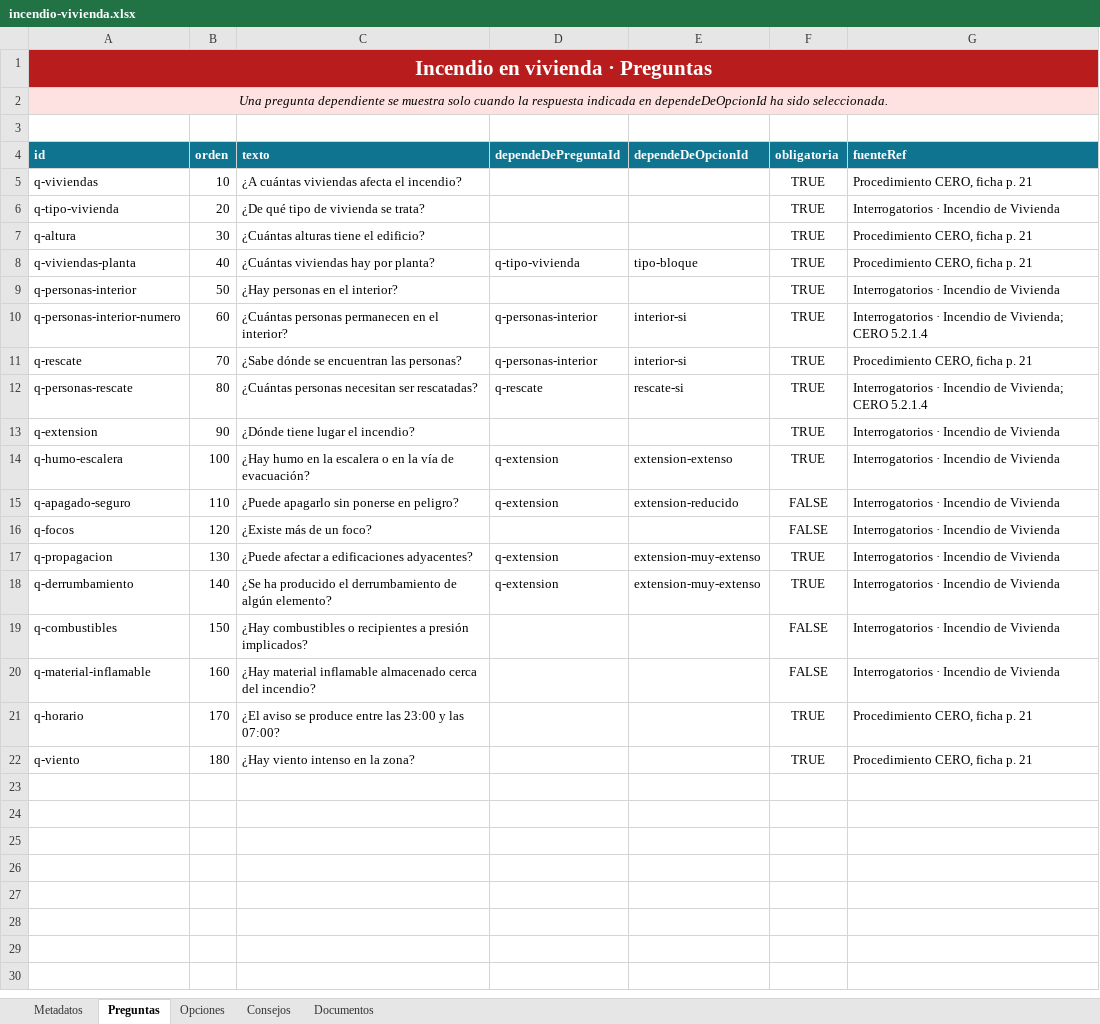
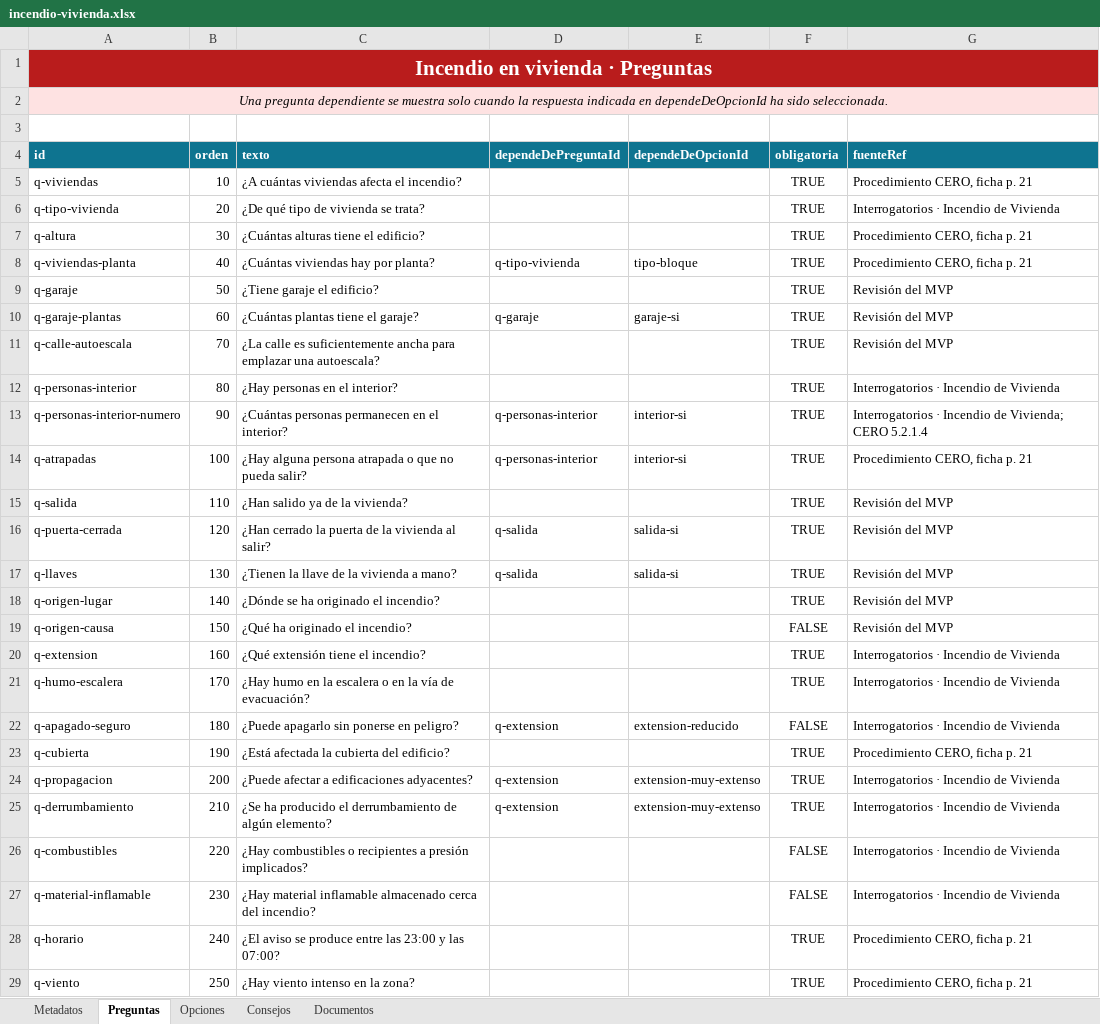
Before and after one commit to ohache/cbcm, an Excel workbook: content/interventions/incendio-vivienda.xlsx, sheet Preguntas, drawn as a sheet; values as stored, in another font and other column widths than the file's, no borders; removed rows and columns are numbered as before the commit, all else as after; the diff names each change by its address in the sheet, - before the commit and + after, or states it on an @@ line.

Commit message:
Preguntas vivienda

```diff
--- a/content/interventions/incendio-vivienda.xlsx (sheet Preguntas)
+++ b/content/interventions/incendio-vivienda.xlsx (sheet Preguntas)
+row 9: q-garaje | 50 | ¿Tiene garaje el edificio? |  |  | TRUE | Revisión del MVP
+row 10: q-garaje-plantas | 60 | ¿Cuántas plantas tiene el garaje? | q-garaje | garaje-si | TRUE | Revisión del MVP
+row 11: q-calle-autoescala | 70 | ¿La calle es suficientemente ancha para emplazar una autoescala? |  |  | TRUE | Revisión del MVP
-B12 (orden): 50
+B12 (orden): 80
-B13 (orden): 60
+B13 (orden): 90
-A14 (id): q-rescate
+A14 (id): q-atrapadas
-B14 (orden): 70
+B14 (orden): 100
-C14 (texto): ¿Sabe dónde se encuentran las personas?
+C14 (texto): ¿Hay alguna persona atrapada o que no pueda salir?
-row 12: q-personas-rescate | 80 | ¿Cuántas personas necesitan ser rescatadas? | q-rescate | rescate-si | TRUE | Interrogatorios · Incendio de Vivienda; CERO 5.2.1.4
+row 15: q-salida | 110 | ¿Han salido ya de la vivienda? |  |  | TRUE | Revisión del MVP
+row 16: q-puerta-cerrada | 120 | ¿Han cerrado la puerta de la vivienda al salir? | q-salida | salida-si | TRUE | Revisión del MVP
+row 17: q-llaves | 130 | ¿Tienen la llave de la vivienda a mano? | q-salida | salida-si | TRUE | Revisión del MVP
+row 18: q-origen-lugar | 140 | ¿Dónde se ha originado el incendio? |  |  | TRUE | Revisión del MVP
+row 19: q-origen-causa | 150 | ¿Qué ha originado el incendio? |  |  | FALSE | Revisión del MVP
-B20 (orden): 90
+B20 (orden): 160
-C20 (texto): ¿Dónde tiene lugar el incendio?
+C20 (texto): ¿Qué extensión tiene el incendio?
-B21 (orden): 100
+B21 (orden): 170
-D21 (dependeDePreguntaId): q-extension
+D21 (dependeDePreguntaId): (empty)
-E21 (dependeDeOpcionId): extension-extenso
+E21 (dependeDeOpcionId): (empty)
-B22 (orden): 110
+B22 (orden): 180
-row 16: q-focos | 120 | ¿Existe más de un foco? |  |  | FALSE | Interrogatorios · Incendio de Vivienda
+row 23: q-cubierta | 190 | ¿Está afectada la cubierta del edificio? |  |  | TRUE | Procedimiento CERO, ficha p. 21
-B24 (orden): 130
+B24 (orden): 200
-B25 (orden): 140
+B25 (orden): 210
-B26 (orden): 150
+B26 (orden): 220
-B27 (orden): 160
+B27 (orden): 230
-B28 (orden): 170
+B28 (orden): 240
-B29 (orden): 180
+B29 (orden): 250
```
Also changed, not shown: sheet Opciones, sheet Consejos, 2 other files.
